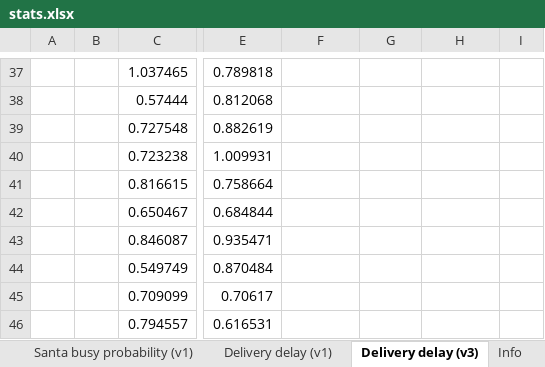
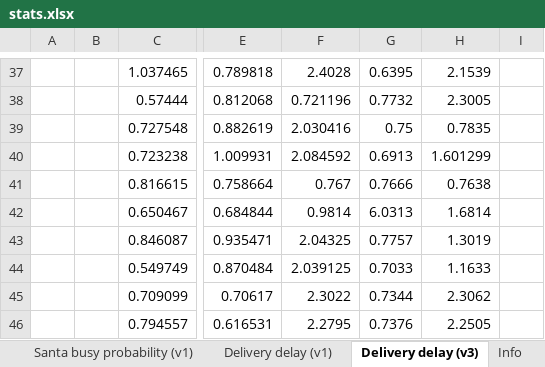
Before and after one commit to fedebrando/SantaClausProblem, an Excel workbook: stats/stats.xlsx, sheet Delivery delay (v3), drawn as a sheet; only a part is shown, gaps mark what is left out; values as stored, in another font and other column widths than the file's, no borders; the diff covers the shown part only; the diff names each change by its address in the sheet, - before the commit and + after, or states it on an @@ line.

Commit message:
docs: update stats of delivery delay (v3)

```diff
--- a/stats/stats.xlsx (sheet Delivery delay (v3))
+++ b/stats/stats.xlsx (sheet Delivery delay (v3))
-F37: (empty)
+F37: 2.4028
-G37: (empty)
+G37: 0.6395
-H37: (empty)
+H37: 2.1539
-F38: (empty)
+F38: 0.721196
-G38: (empty)
+G38: 0.7732
-H38: (empty)
+H38: 2.3005
-F39: (empty)
+F39: 2.030416
-G39: (empty)
+G39: 0.75
-H39: (empty)
+H39: 0.7835
-F40: (empty)
+F40: 2.084592
-G40: (empty)
+G40: 0.6913
-H40: (empty)
+H40: 1.601299
-F41: (empty)
+F41: 0.767
-G41: (empty)
+G41: 0.7666
-H41: (empty)
+H41: 0.7638
-F42: (empty)
+F42: 0.9814
-G42: (empty)
+G42: 6.0313
-H42: (empty)
+H42: 1.6814
-F43: (empty)
+F43: 2.04325
-G43: (empty)
+G43: 0.7757
-H43: (empty)
+H43: 1.3019
-F44: (empty)
+F44: 2.039125
-G44: (empty)
+G44: 0.7033
-H44: (empty)
+H44: 1.1633
-F45: (empty)
+F45: 2.3022
-G45: (empty)
+G45: 0.7344
-H45: (empty)
+H45: 2.3062
-F46: (empty)
+F46: 2.2795
-G46: (empty)
+G46: 0.7376
-H46: (empty)
+H46: 2.2505
```
Also changed, not shown: 576 edited cells and cell formats elsewhere in this sheet.
